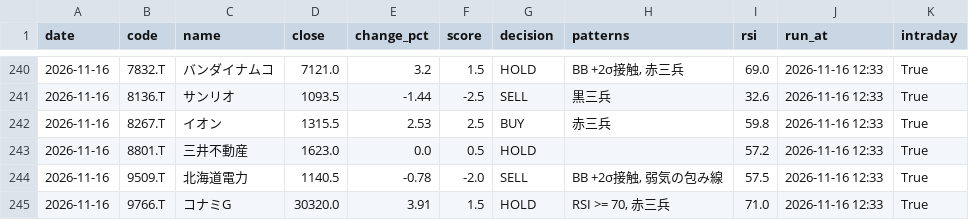
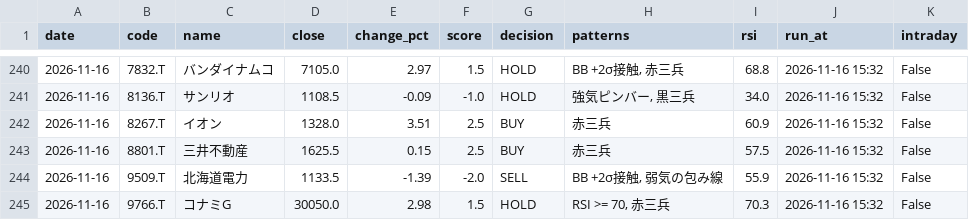
Before and after one commit to stock-bot-user64/stock-signal-ct64, a CSV file: data/history.csv, drawn as a sheet; only a part is shown, gaps mark what is left out; the diff covers the shown part only.

```diff
--- a/data/history.csv
+++ b/data/history.csv
@@ -240,6 +240,6 @@
-2026-11-16,7832.T,バンダイナムコ,7121.0,3.2,1.5,HOLD,"BB +2σ接触, 赤三兵",69.0,2026-11-16 12:33,True
-2026-11-16,8136.T,サンリオ,1093.5,-1.44,-2.5,SELL,黒三兵,32.6,2026-11-16 12:33,True
-2026-11-16,8267.T,イオン,1315.5,2.53,2.5,BUY,赤三兵,59.8,2026-11-16 12:33,True
-2026-11-16,8801.T,三井不動産,1623.0,0.0,0.5,HOLD,,57.2,2026-11-16 12:33,True
-2026-11-16,9509.T,北海道電力,1140.5,-0.78,-2.0,SELL,"BB +2σ接触, 弱気の包み線",57.5,2026-11-16 12:33,True
-2026-11-16,9766.T,コナミG,30320.0,3.91,1.5,HOLD,"RSI >= 70, 赤三兵",71.0,2026-11-16 12:33,True
+2026-11-16,7832.T,バンダイナムコ,7105.0,2.97,1.5,HOLD,"BB +2σ接触, 赤三兵",68.8,2026-11-16 15:32,False
+2026-11-16,8136.T,サンリオ,1108.5,-0.09,-1.0,HOLD,"強気ピンバー, 黒三兵",34.0,2026-11-16 15:32,False
+2026-11-16,8267.T,イオン,1328.0,3.51,2.5,BUY,赤三兵,60.9,2026-11-16 15:32,False
+2026-11-16,8801.T,三井不動産,1625.5,0.15,2.5,BUY,赤三兵,57.5,2026-11-16 15:32,False
+2026-11-16,9509.T,北海道電力,1133.5,-1.39,-2.0,SELL,"BB +2σ接触, 弱気の包み線",55.9,2026-11-16 15:32,False
+2026-11-16,9766.T,コナミG,30050.0,2.98,1.5,HOLD,"RSI >= 70, 赤三兵",70.3,2026-11-16 15:32,False
```
Also changed, not shown: 42 edited cells elsewhere in this file, 2 other files.
